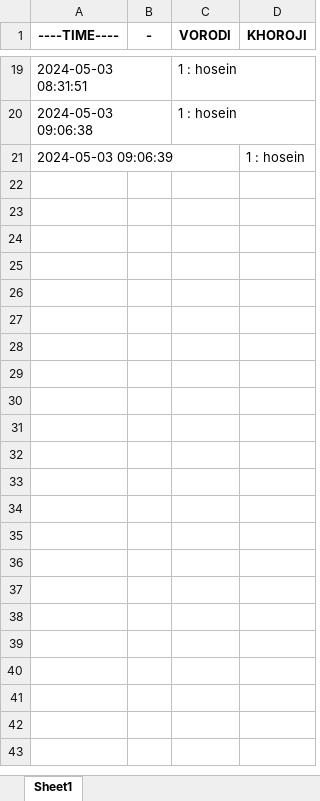
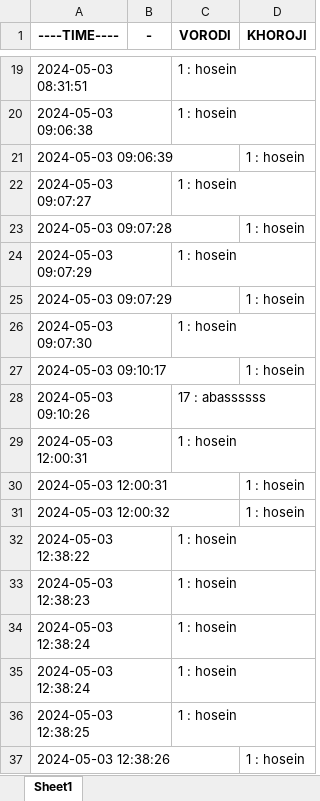
Before and after one commit to devhosein/opencv, an Excel workbook: FACE_CODING/face_coding_app v1.5.0/Result.xlsx, sheet Sheet1, drawn as a sheet; only a part is shown, gaps mark what is left out; values as stored, in another font and other column widths than the file's, no borders; the diff names each change by its address in the sheet, - before the commit and + after, or states it on an @@ line.

```diff
--- a/FACE_CODING/face_coding_app v1.5.0/Result.xlsx (sheet Sheet1)
+++ b/FACE_CODING/face_coding_app v1.5.0/Result.xlsx (sheet Sheet1)
+row 22: 2024-05-03 09:07:27 |  | 1 : hosein
+row 23: 2024-05-03 09:07:28 |  |  | 1 : hosein
+row 24: 2024-05-03 09:07:29 |  | 1 : hosein
+row 25: 2024-05-03 09:07:29 |  |  | 1 : hosein
+row 26: 2024-05-03 09:07:30 |  | 1 : hosein
+row 27: 2024-05-03 09:10:17 |  |  | 1 : hosein
+row 28: 2024-05-03 09:10:26 |  | 17 : abassssss
+row 29: 2024-05-03 12:00:31 |  | 1 : hosein
+row 30: 2024-05-03 12:00:31 |  |  | 1 : hosein
+row 31: 2024-05-03 12:00:32 |  |  | 1 : hosein
+row 32: 2024-05-03 12:38:22 |  | 1 : hosein
+row 33: 2024-05-03 12:38:23 |  | 1 : hosein
+row 34: 2024-05-03 12:38:24 |  | 1 : hosein
+row 35: 2024-05-03 12:38:24 |  | 1 : hosein
+row 36: 2024-05-03 12:38:25 |  | 1 : hosein
+row 37: 2024-05-03 12:38:26 |  |  | 1 : hosein
```
Also changed, not shown: FACE_CODING/face_coding_app_v1.2.0/Result.xlsx, 56 other files.
